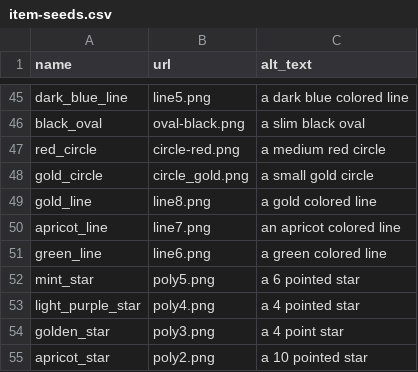
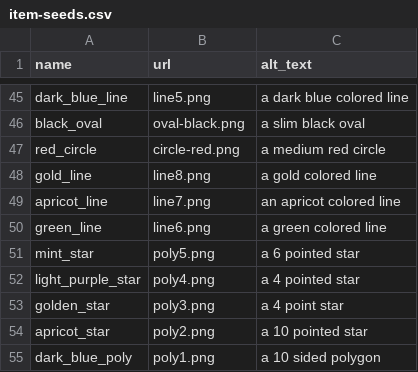
Before and after one commit to murog/first-of-all-its-a-burger-not-a-hamburger, a CSV file: db/item-seeds.csv, drawn as a sheet; only a part is shown, gaps mark what is left out; the shorter side is filled out with more unchanged rows.

Commit message:
Removed gold circle

```diff
--- a/db/item-seeds.csv
+++ b/db/item-seeds.csv
@@ -47,3 +47,2 @@ black_oval,oval-black.png,a slim black oval,
 red_circle,circle-red.png,a medium red circle,
-gold_circle,circle_gold.png,a small gold circle,
 gold_line,line8.png,a gold colored line,
```
Also changed, not shown: 1 other file.
